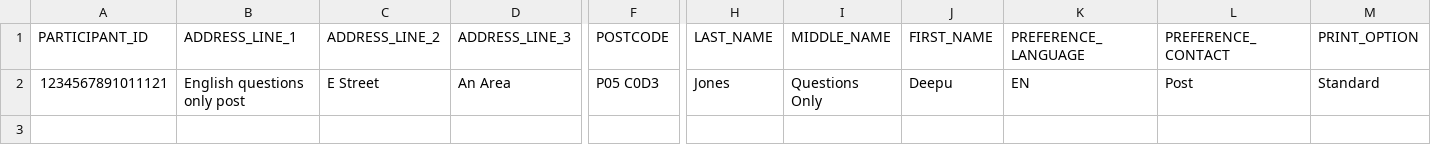
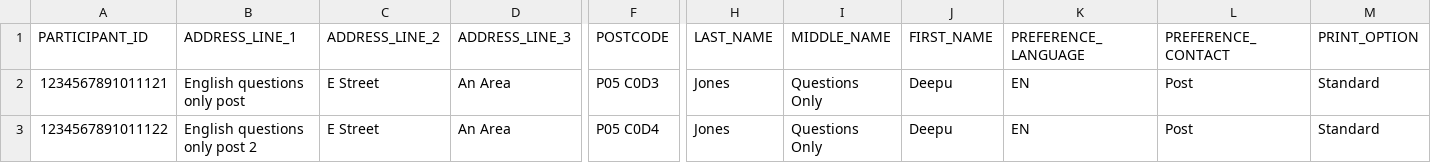
Before and after one commit to ONSdigital/ssdc-rm-acceptance-tests, a CSV file: resources/sample_files/CRIS_dummy_2_rows.csv (was resources/sample_files/PHM_single_row_v1.csv), drawn as a sheet; only a part is shown, gaps mark what is left out; rows hold the shown columns only; the diff names each change by its address in the sheet, - before the commit and + after, or states it on an @@ line.

Commit message:
Make TOWN_NAME non mandatory, rename PHM to CRIS

```diff
--- a/resources/sample_files/PHM_single_row_v1.csv
+++ b/resources/sample_files/CRIS_dummy_2_rows.csv
+row 3: 1234567891011122 | English questions only post 2 | E Street | An Area | P05 C0D4 | Jones | Questions Only | Deepu | EN | Post | Standard
```
Also changed, not shown: 3 other files.
